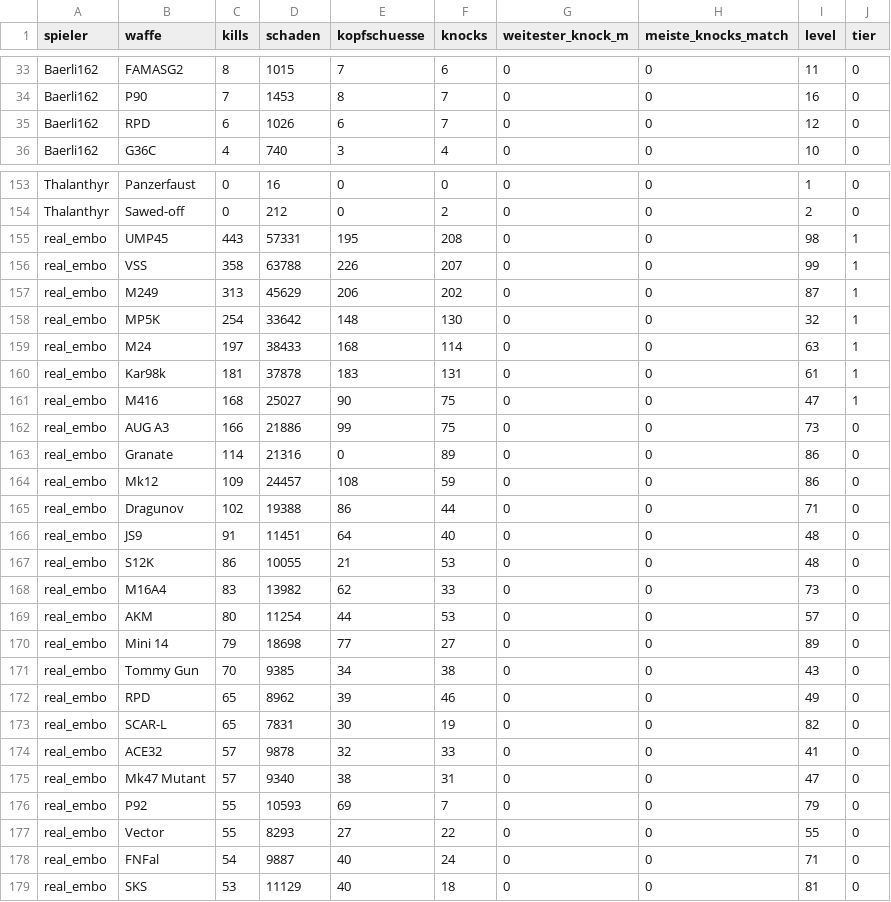
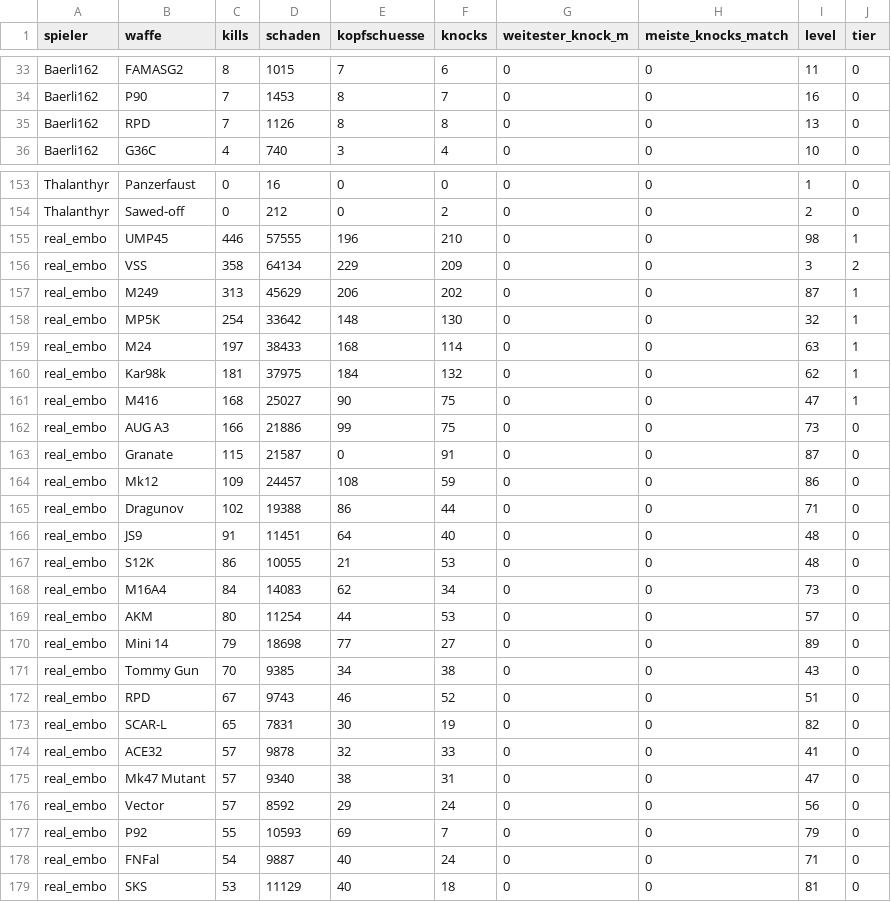
Before and after one commit to realembo88/S-404, a CSV file: weapons.csv, drawn as a sheet; only a part is shown, gaps mark what is left out; the diff covers the shown part only.

```diff
--- a/weapons.csv
+++ b/weapons.csv
@@ -34,3 +34,3 @@ Baerli162;FAMASG2;8;1015;7;6;0;0;11;0
 Baerli162;P90;7;1453;8;7;0;0;16;0
-Baerli162;RPD;6;1026;6;7;0;0;12;0
+Baerli162;RPD;7;1126;8;8;0;0;13;0
 Baerli162;G36C;4;740;3;4;0;0;10;0
@@ -154,4 +154,4 @@ Thalanthyr;Panzerfaust;0;16;0;0;0;0;1;0
 Thalanthyr;Sawed-off;0;212;0;2;0;0;2;0
-real_embo;UMP45;443;57331;195;208;0;0;98;1
-real_embo;VSS;358;63788;226;207;0;0;99;1
+real_embo;UMP45;446;57555;196;210;0;0;98;1
+real_embo;VSS;358;64134;229;209;0;0;3;2
 real_embo;M249;313;45629;206;202;0;0;87;1
@@ -159,6 +159,6 @@ real_embo;MP5K;254;33642;148;130;0;0;32;1
 real_embo;M24;197;38433;168;114;0;0;63;1
-real_embo;Kar98k;181;37878;183;131;0;0;61;1
+real_embo;Kar98k;181;37975;184;132;0;0;62;1
 real_embo;M416;168;25027;90;75;0;0;47;1
 real_embo;AUG A3;166;21886;99;75;0;0;73;0
-real_embo;Granate;114;21316;0;89;0;0;86;0
+real_embo;Granate;115;21587;0;91;0;0;87;0
 real_embo;Mk12;109;24457;108;59;0;0;86;0
@@ -167,3 +167,3 @@ real_embo;JS9;91;11451;64;40;0;0;48;0
 real_embo;S12K;86;10055;21;53;0;0;48;0
-real_embo;M16A4;83;13982;62;33;0;0;73;0
+real_embo;M16A4;84;14083;62;34;0;0;73;0
 real_embo;AKM;80;11254;44;53;0;0;57;0
@@ -171,3 +171,3 @@ real_embo;Mini 14;79;18698;77;27;0;0;89;0
 real_embo;Tommy Gun;70;9385;34;38;0;0;43;0
-real_embo;RPD;65;8962;39;46;0;0;49;0
+real_embo;RPD;67;9743;46;52;0;0;51;0
 real_embo;SCAR-L;65;7831;30;19;0;0;82;0
@@ -175,4 +175,4 @@ real_embo;ACE32;57;9878;32;33;0;0;41;0
 real_embo;Mk47 Mutant;57;9340;38;31;0;0;47;0
+real_embo;Vector;57;8592;29;24;0;0;56;0
 real_embo;P92;55;10593;69;7;0;0;79;0
-real_embo;Vector;55;8293;27;22;0;0;55;0
 real_embo;FNFal;54;9887;40;24;0;0;71;0
```
Also changed, not shown: 5 added rows, 5 removed rows and 45 edited cells elsewhere in this file, pubg_matches.csv, 1 other file.
